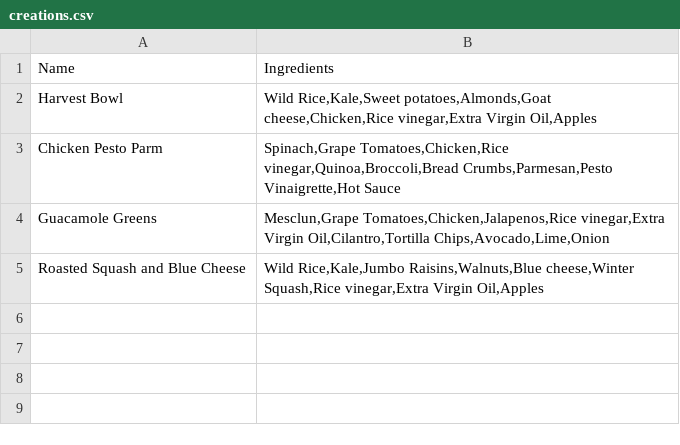
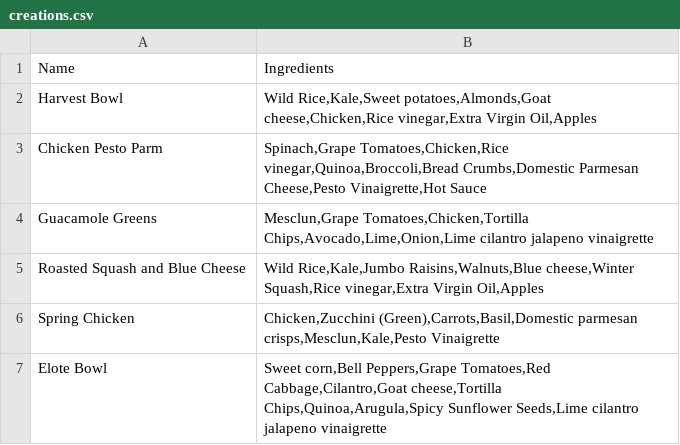
Before and after one commit to leebock/salad-map, a CSV file: resources/data/creations.csv, drawn as a sheet.

```diff
--- a/resources/data/creations.csv
+++ b/resources/data/creations.csv
@@ -2,4 +2,6 @@
 Harvest Bowl,"Wild Rice,Kale,Sweet potatoes,Almonds,Goat cheese,Chicken,Rice vinegar,Extra Virgin Oil,Apples"
-Chicken Pesto Parm,"Spinach,Grape Tomatoes,Chicken,Rice vinegar,Quinoa,Broccoli,Bread Crumbs,Parmesan,Pesto Vinaigrette,Hot Sauce"
-Guacamole Greens,"Mesclun,Grape Tomatoes,Chicken,Jalapenos,Rice vinegar,Extra Virgin Oil,Cilantro,Tortilla Chips,Avocado,Lime,Onion"
+Chicken Pesto Parm,"Spinach,Grape Tomatoes,Chicken,Rice vinegar,Quinoa,Broccoli,Bread Crumbs,Domestic Parmesan Cheese,Pesto Vinaigrette,Hot Sauce"
+Guacamole Greens,"Mesclun,Grape Tomatoes,Chicken,Tortilla Chips,Avocado,Lime,Onion,Lime cilantro jalapeno vinaigrette"
 Roasted Squash and Blue Cheese,"Wild Rice,Kale,Jumbo Raisins,Walnuts,Blue cheese,Winter Squash,Rice vinegar,Extra Virgin Oil,Apples"
+Spring Chicken,"Chicken,Zucchini (Green),Carrots,Basil,Domestic parmesan crisps,Mesclun,Kale,Pesto Vinaigrette"
+Elote Bowl,"Sweet corn,Bell Peppers,Grape Tomatoes,Red Cabbage,Cilantro,Goat cheese,Tortilla Chips,Quinoa,Arugula,Spicy Sunflower Seeds,Lime cilantro jalapeno vinaigrette"
```
Also changed, not shown: resources/data/ingredients.csv, resources/data/providers.csv.
